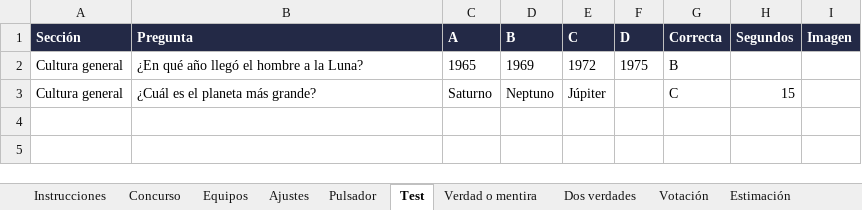
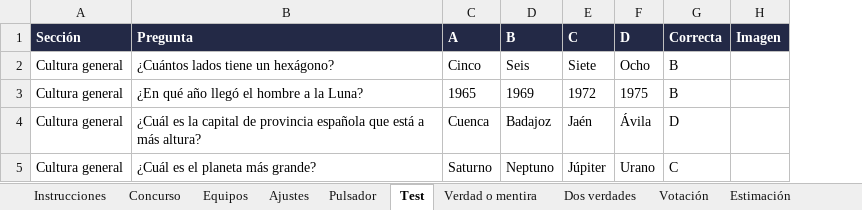
Before and after one commit to RonikGr/EL-CONCURSO-DEL-A-O, an Excel workbook: public/plantilla-concurso.xlsx, sheet Test, drawn as a sheet; values as stored, in another font and other column widths than the file's, no borders; removed rows and columns are numbered as before the commit, all else as after; the diff names each change by its address in the sheet, - before the commit and + after, or states it on an @@ line.

```diff
--- a/public/plantilla-concurso.xlsx (sheet Test)
+++ b/public/plantilla-concurso.xlsx (sheet Test)
-column H (Segundos), row 3: 15
+row 2: Cultura general | ¿Cuántos lados tiene un hexágono? | Cinco | Seis | Siete | Ocho | B
+row 4: Cultura general | ¿Cuál es la capital de provincia española que está a más altura? | Cuenca | Badajoz | Jaén | Ávila | D
-F5 (D): (empty)
+F5 (D): Urano
```
Also changed, not shown: sheet Concurso, sheet Instrucciones, sheet Ajustes, 49 other files.
